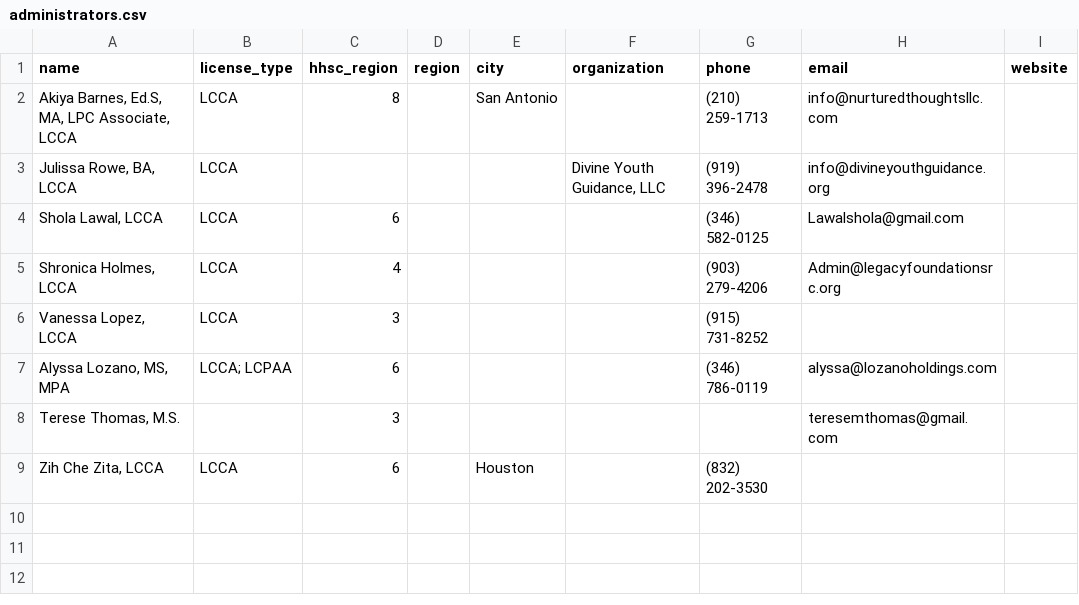
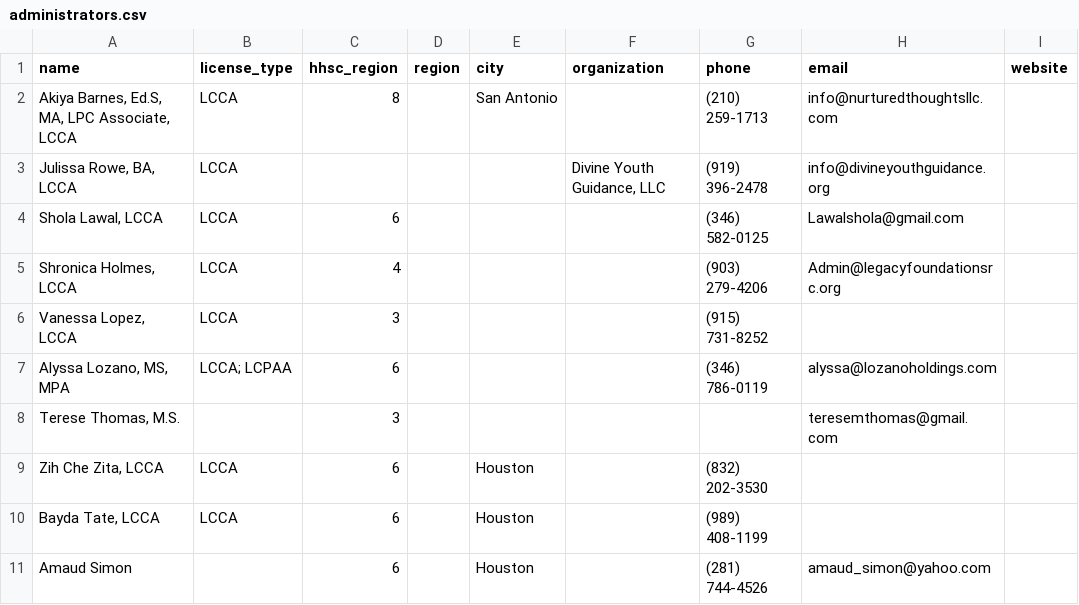
Before and after one commit to AlyssaLozano/licensedadmin, a CSV file: data/administrators.csv, drawn as a sheet.

```diff
--- a/data/administrators.csv
+++ b/data/administrators.csv
@@ -9 +9,3 @@ name,license_type,hhsc_region,region,city,organization,phone,email,website
 "Zih Che Zita, LCCA",LCCA,6,,Houston,,"(832) 202-3530",,
+"Bayda Tate, LCCA",LCCA,6,,Houston,,"(989) 408-1199",,
+"Amaud Simon",,6,,Houston,,"(281) 744-4526","amaud_simon@yahoo.com",
```
